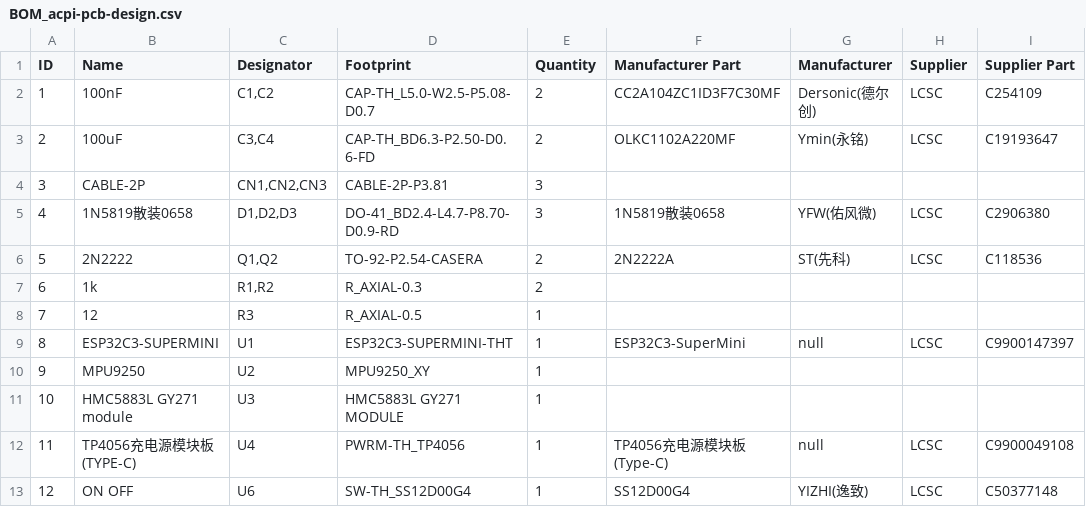
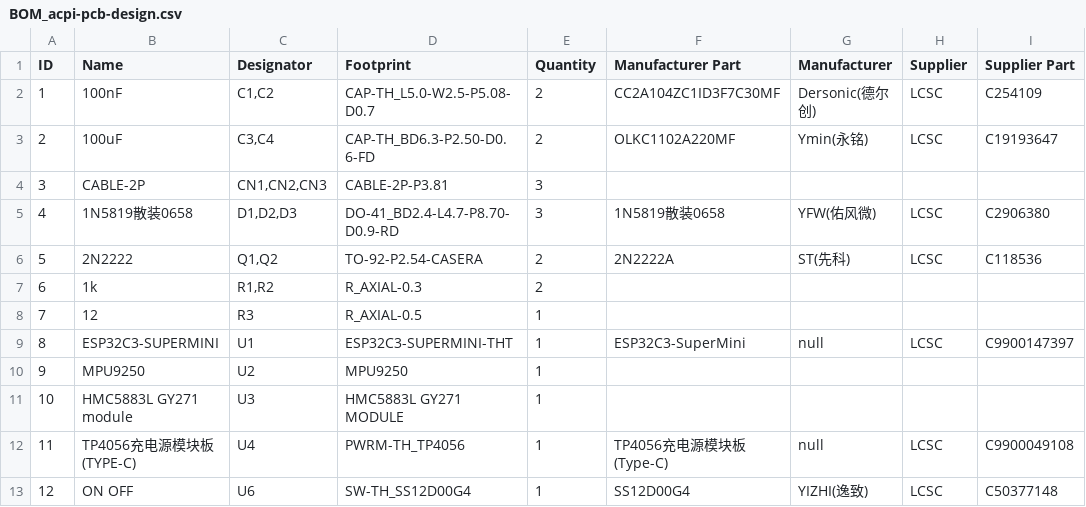
Before and after one commit to Snt8/ACPI, a CSV file: electronics/acpiv3-new-design/BOM_acpi-pcb-design.csv, drawn as a sheet; only a part is shown; the diff names each change by its address in the sheet, - before the commit and + after, or states it on an @@ line.

Commit message:
feat(electronics): ACPI pcb update and new schematic and pcb model

```diff
--- a/electronics/acpiv3-new-design/BOM_acpi-pcb-design.csv
+++ b/electronics/acpiv3-new-design/BOM_acpi-pcb-design.csv
-D10 (Footprint): MPU9250_XY
+D10 (Footprint): MPU9250
```
Also changed, not shown: 6 other files.
